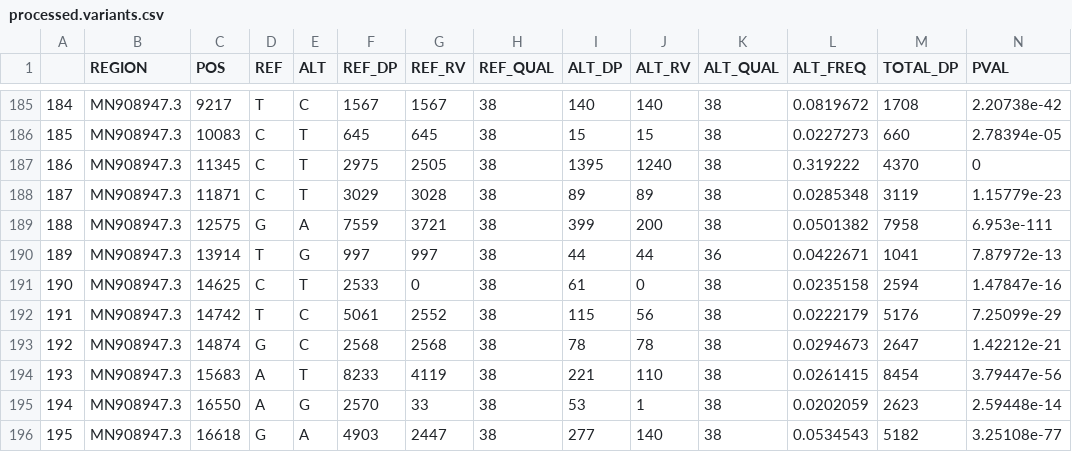
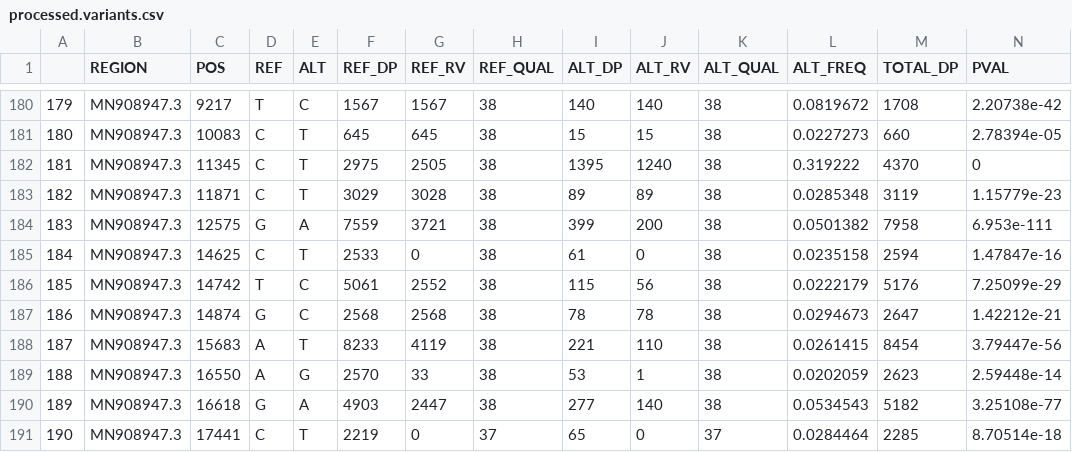
Before and after one commit to lauringlab/SARSCov2_Intrahost, a CSV file: data/processed/processed.variants.csv, drawn as a sheet; only a part is shown, gaps mark what is left out; the shorter side is filled out with more unchanged rows; rows hold the shown columns only; the diff covers the shown part only; the diff names each change by its address in the sheet, - before the commit and + after, or states it on an @@ line.

```diff
--- a/data/processed/processed.variants.csv
+++ b/data/processed/processed.variants.csv
@@ column A renumbered from row 24 down @@
-row 190: 189 | MN908947.3 | 13914 | T | G | 997 | 997 | 38 | 44 | 44 | 36 | 0.0422671 | 1041 | 7.87972e-13
```
Also changed, not shown: 5 removed rows elsewhere in this file, 3 other files.
